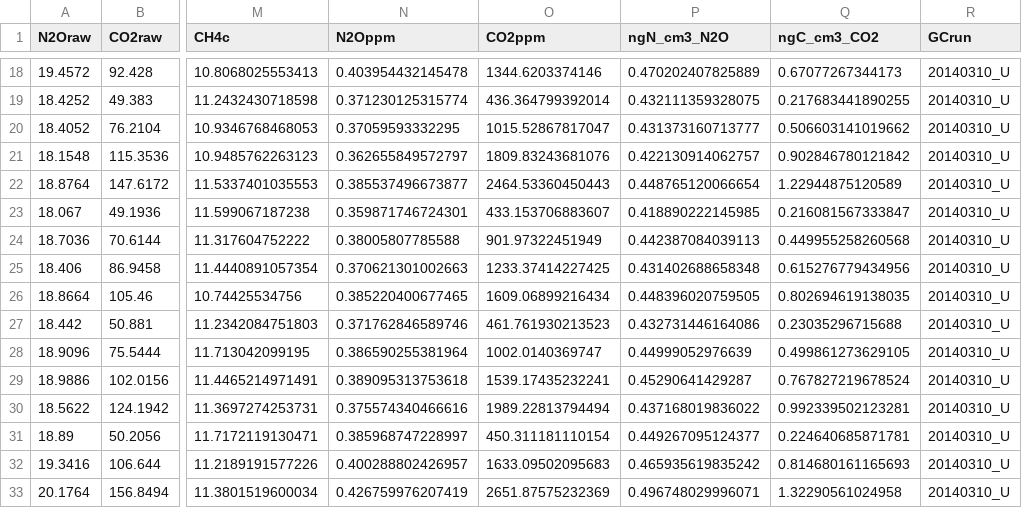
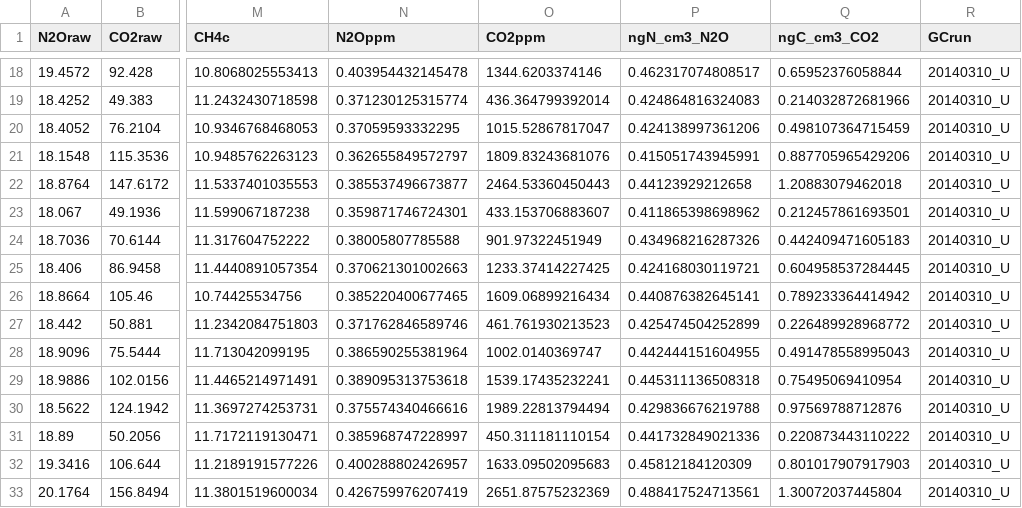
Before and after one commit to coconn/cso011code_TanguroN2OLosses, a CSV file: GC-Data-Raw-R/GC-Data-Rcode/PRACTICE/vialDF.csv, drawn as a sheet; only a part is shown, gaps mark what is left out; the diff covers the shown part only; the diff names each change by its address in the sheet, - before the commit and + after, or states it on an @@ line.

```diff
--- a/GC-Data-Raw-R/GC-Data-Rcode/PRACTICE/vialDF.csv
+++ b/GC-Data-Raw-R/GC-Data-Rcode/PRACTICE/vialDF.csv
-P18 (ngN_cm3_N2O): 0.470202407825889
+P18 (ngN_cm3_N2O): 0.462317074808517
-Q18 (ngC_cm3_CO2): 0.67077267344173
+Q18 (ngC_cm3_CO2): 0.65952376058844
-P19 (ngN_cm3_N2O): 0.432111359328075
+P19 (ngN_cm3_N2O): 0.424864816324083
-Q19 (ngC_cm3_CO2): 0.217683441890255
+Q19 (ngC_cm3_CO2): 0.214032872681966
-P20 (ngN_cm3_N2O): 0.431373160713777
+P20 (ngN_cm3_N2O): 0.424138997361206
-Q20 (ngC_cm3_CO2): 0.506603141019662
+Q20 (ngC_cm3_CO2): 0.498107364715459
-P21 (ngN_cm3_N2O): 0.422130914062757
+P21 (ngN_cm3_N2O): 0.415051743945991
-Q21 (ngC_cm3_CO2): 0.902846780121842
+Q21 (ngC_cm3_CO2): 0.887705965429206
-P22 (ngN_cm3_N2O): 0.448765120066654
+P22 (ngN_cm3_N2O): 0.44123929212658
-Q22 (ngC_cm3_CO2): 1.22944875120589
+Q22 (ngC_cm3_CO2): 1.20883079462018
-P23 (ngN_cm3_N2O): 0.418890222145985
+P23 (ngN_cm3_N2O): 0.411865398698962
-Q23 (ngC_cm3_CO2): 0.216081567333847
+Q23 (ngC_cm3_CO2): 0.212457861693501
-P24 (ngN_cm3_N2O): 0.442387084039113
+P24 (ngN_cm3_N2O): 0.434968216287326
-Q24 (ngC_cm3_CO2): 0.449955258260568
+Q24 (ngC_cm3_CO2): 0.442409471605183
-P25 (ngN_cm3_N2O): 0.431402688658348
+P25 (ngN_cm3_N2O): 0.424168030119721
-Q25 (ngC_cm3_CO2): 0.615276779434956
+Q25 (ngC_cm3_CO2): 0.604958537284445
-P26 (ngN_cm3_N2O): 0.448396020759505
+P26 (ngN_cm3_N2O): 0.440876382645141
-Q26 (ngC_cm3_CO2): 0.802694619138035
+Q26 (ngC_cm3_CO2): 0.789233364414942
-P27 (ngN_cm3_N2O): 0.432731446164086
+P27 (ngN_cm3_N2O): 0.425474504252899
-Q27 (ngC_cm3_CO2): 0.23035296715688
+Q27 (ngC_cm3_CO2): 0.226489928968772
-P28 (ngN_cm3_N2O): 0.44999052976639
+P28 (ngN_cm3_N2O): 0.442444151604955
-Q28 (ngC_cm3_CO2): 0.499861273629105
+Q28 (ngC_cm3_CO2): 0.491478558995043
-P29 (ngN_cm3_N2O): 0.45290641429287
+P29 (ngN_cm3_N2O): 0.445311136508318
-Q29 (ngC_cm3_CO2): 0.767827219678524
+Q29 (ngC_cm3_CO2): 0.75495069410954
-P30 (ngN_cm3_N2O): 0.437168019836022
+P30 (ngN_cm3_N2O): 0.429836676219788
-Q30 (ngC_cm3_CO2): 0.992339502123281
+Q30 (ngC_cm3_CO2): 0.97569788712876
-P31 (ngN_cm3_N2O): 0.449267095124377
+P31 (ngN_cm3_N2O): 0.441732849021336
-Q31 (ngC_cm3_CO2): 0.224640685871781
+Q31 (ngC_cm3_CO2): 0.220873443110222
-P32 (ngN_cm3_N2O): 0.465935619835242
+P32 (ngN_cm3_N2O): 0.45812184120309
-Q32 (ngC_cm3_CO2): 0.814680161165693
+Q32 (ngC_cm3_CO2): 0.801017907917903
-P33 (ngN_cm3_N2O): 0.496748029996071
+P33 (ngN_cm3_N2O): 0.488417524713561
-Q33 (ngC_cm3_CO2): 1.32290561024958
+Q33 (ngC_cm3_CO2): 1.30072037445804
```
Also changed, not shown: 166 edited cells elsewhere in this file, 3 other files.
